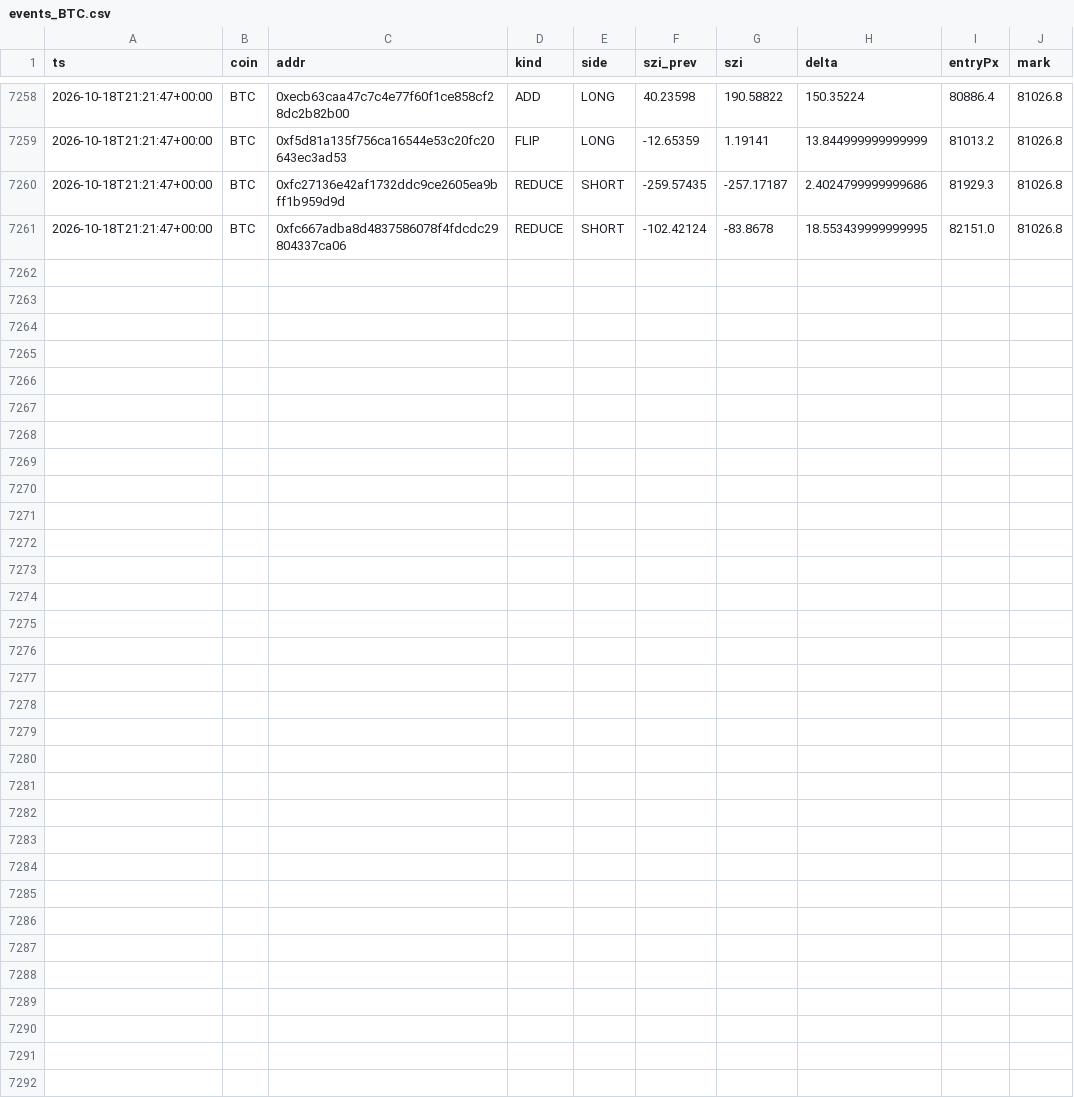
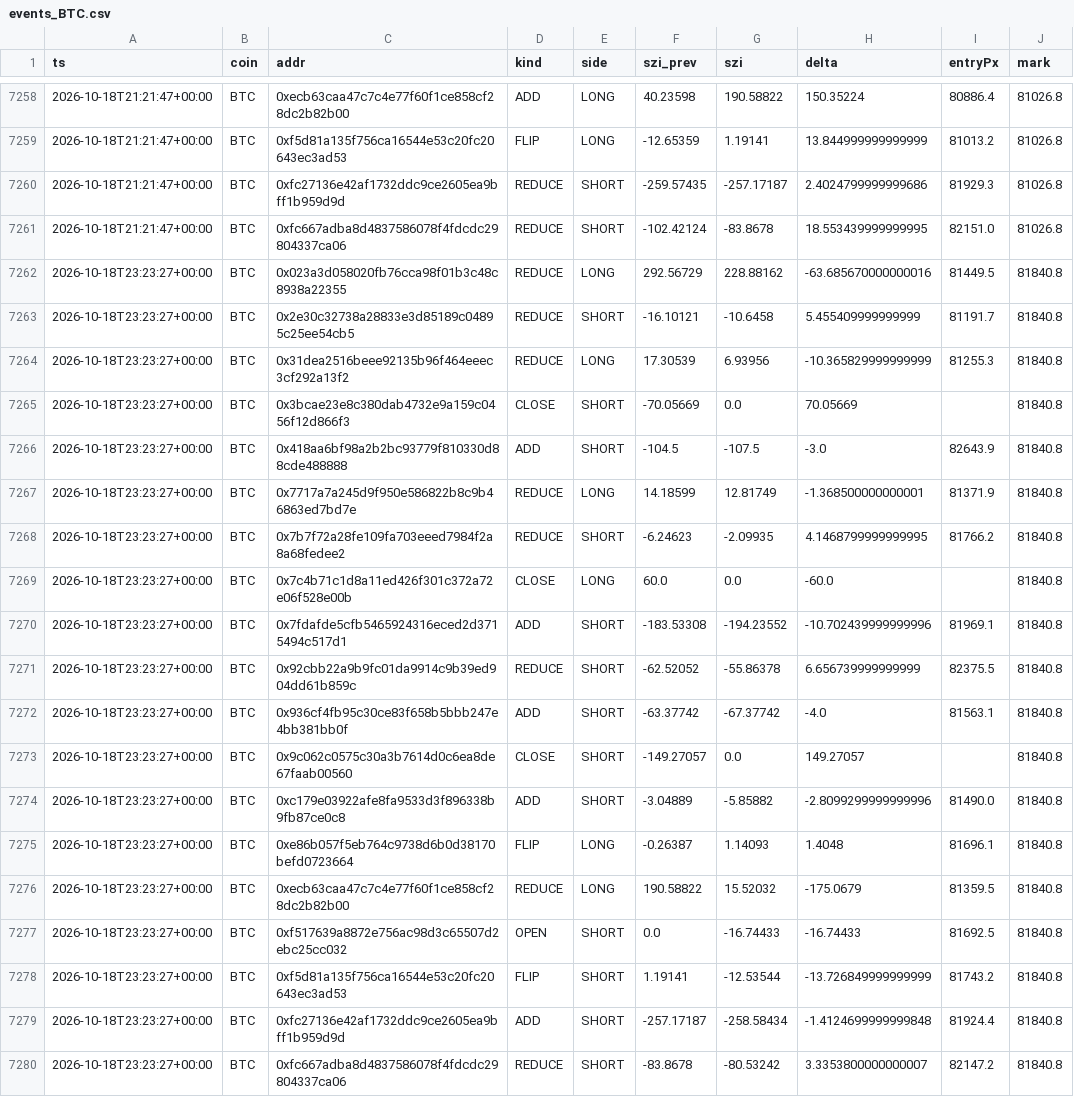
Before and after one commit to usa519831-tech/hl-whale-tracker, a CSV file: data/events_BTC.csv, drawn as a sheet; only a part is shown, gaps mark what is left out; the diff names each change by its address in the sheet, - before the commit and + after, or states it on an @@ line.

```diff
--- a/data/events_BTC.csv
+++ b/data/events_BTC.csv
+row 7262: 2026-10-18T23:23:27+00:00 | BTC | 0x023a3d058020fb76cca98f01b3c48c8938a22355 | REDUCE | LONG | 292.56729 | 228.88162 | -63.685670000000016 | 81449.5 | 81840.8
+row 7263: 2026-10-18T23:23:27+00:00 | BTC | 0x2e30c32738a28833e3d85189c04895c25ee54cb5 | REDUCE | SHORT | -16.10121 | -10.6458 | 5.455409999999999 | 81191.7 | 81840.8
+row 7264: 2026-10-18T23:23:27+00:00 | BTC | 0x31dea2516beee92135b96f464eeec3cf292a13f2 | REDUCE | LONG | 17.30539 | 6.93956 | -10.365829999999999 | 81255.3 | 81840.8
+row 7265: 2026-10-18T23:23:27+00:00 | BTC | 0x3bcae23e8c380dab4732e9a159c0456f12d866f3 | CLOSE | SHORT | -70.05669 | 0.0 | 70.05669 |  | 81840.8
+row 7266: 2026-10-18T23:23:27+00:00 | BTC | 0x418aa6bf98a2b2bc93779f810330d88cde488888 | ADD | SHORT | -104.5 | -107.5 | -3.0 | 82643.9 | 81840.8
+row 7267: 2026-10-18T23:23:27+00:00 | BTC | 0x7717a7a245d9f950e586822b8c9b46863ed7bd7e | REDUCE | LONG | 14.18599 | 12.81749 | -1.368500000000001 | 81371.9 | 81840.8
+row 7268: 2026-10-18T23:23:27+00:00 | BTC | 0x7b7f72a28fe109fa703eeed7984f2a8a68fedee2 | REDUCE | SHORT | -6.24623 | -2.09935 | 4.1468799999999995 | 81766.2 | 81840.8
+row 7269: 2026-10-18T23:23:27+00:00 | BTC | 0x7c4b71c1d8a11ed426f301c372a72e06f528e00b | CLOSE | LONG | 60.0 | 0.0 | -60.0 |  | 81840.8
+row 7270: 2026-10-18T23:23:27+00:00 | BTC | 0x7fdafde5cfb5465924316eced2d3715494c517d1 | ADD | SHORT | -183.53308 | -194.23552 | -10.702439999999996 | 81969.1 | 81840.8
+row 7271: 2026-10-18T23:23:27+00:00 | BTC | 0x92cbb22a9b9fc01da9914c9b39ed904dd61b859c | REDUCE | SHORT | -62.52052 | -55.86378 | 6.656739999999999 | 82375.5 | 81840.8
+row 7272: 2026-10-18T23:23:27+00:00 | BTC | 0x936cf4fb95c30ce83f658b5bbb247e4bb381bb0f | ADD | SHORT | -63.37742 | -67.37742 | -4.0 | 81563.1 | 81840.8
+row 7273: 2026-10-18T23:23:27+00:00 | BTC | 0x9c062c0575c30a3b7614d0c6ea8de67faab00560 | CLOSE | SHORT | -149.27057 | 0.0 | 149.27057 |  | 81840.8
+row 7274: 2026-10-18T23:23:27+00:00 | BTC | 0xc179e03922afe8fa9533d3f896338b9fb87ce0c8 | ADD | SHORT | -3.04889 | -5.85882 | -2.8099299999999996 | 81490.0 | 81840.8
+row 7275: 2026-10-18T23:23:27+00:00 | BTC | 0xe86b057f5eb764c9738d6b0d38170befd0723664 | FLIP | LONG | -0.26387 | 1.14093 | 1.4048 | 81696.1 | 81840.8
+row 7276: 2026-10-18T23:23:27+00:00 | BTC | 0xecb63caa47c7c4e77f60f1ce858cf28dc2b82b00 | REDUCE | LONG | 190.58822 | 15.52032 | -175.0679 | 81359.5 | 81840.8
+row 7277: 2026-10-18T23:23:27+00:00 | BTC | 0xf517639a8872e756ac98d3c65507d2ebc25cc032 | OPEN | SHORT | 0.0 | -16.74433 | -16.74433 | 81692.5 | 81840.8
+row 7278: 2026-10-18T23:23:27+00:00 | BTC | 0xf5d81a135f756ca16544e53c20fc20643ec3ad53 | FLIP | SHORT | 1.19141 | -12.53544 | -13.726849999999999 | 81743.2 | 81840.8
+row 7279: 2026-10-18T23:23:27+00:00 | BTC | 0xfc27136e42af1732ddc9ce2605ea9bff1b959d9d | ADD | SHORT | -257.17187 | -258.58434 | -1.4124699999999848 | 81924.4 | 81840.8
+row 7280: 2026-10-18T23:23:27+00:00 | BTC | 0xfc667adba8d4837586078f4fdcdc29804337ca06 | REDUCE | SHORT | -83.8678 | -80.53242 | 3.3353800000000007 | 82147.2 | 81840.8
```
Also changed, not shown: data/events_ETH.csv, data/events_SOL.csv, 7 other files.
